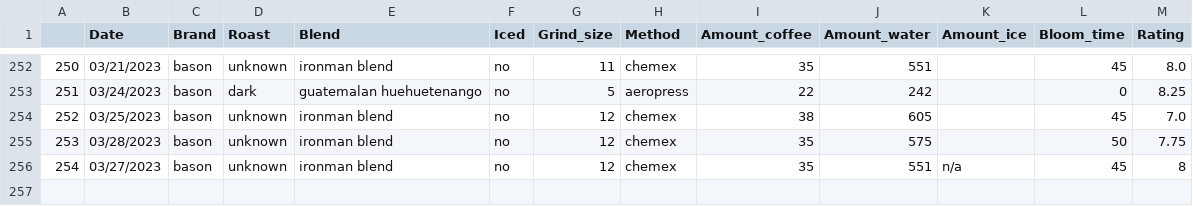
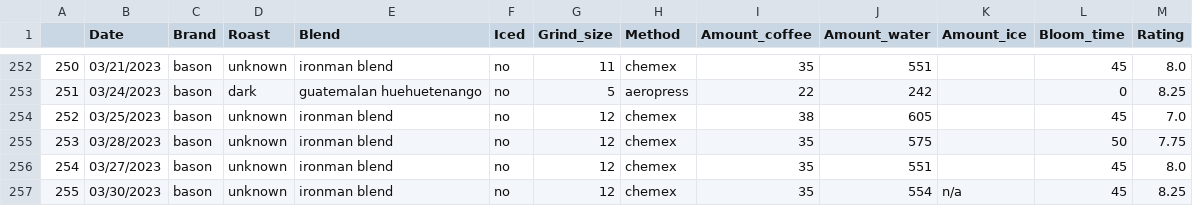
Before and after one commit to TomPMcGuire37/Coffee2, a CSV file: coffee.csv, drawn as a sheet; only a part is shown, gaps mark what is left out.

Commit message:
Daily Coffee Data

```diff
--- a/coffee.csv
+++ b/coffee.csv
@@ -255,2 +255,3 @@
 253,03/28/2023,bason,unknown,ironman blend,no,12,chemex,35,575,,50,7.75
-254,03/27/2023,bason,unknown,ironman blend,no,12,chemex,35,551,n/a,45,8
+254,03/27/2023,bason,unknown,ironman blend,no,12,chemex,35,551,,45,8.0
+255,03/30/2023,bason,unknown,ironman blend,no,12,chemex,35,554,n/a,45,8.25
```
Also changed, not shown: 1 other file.
